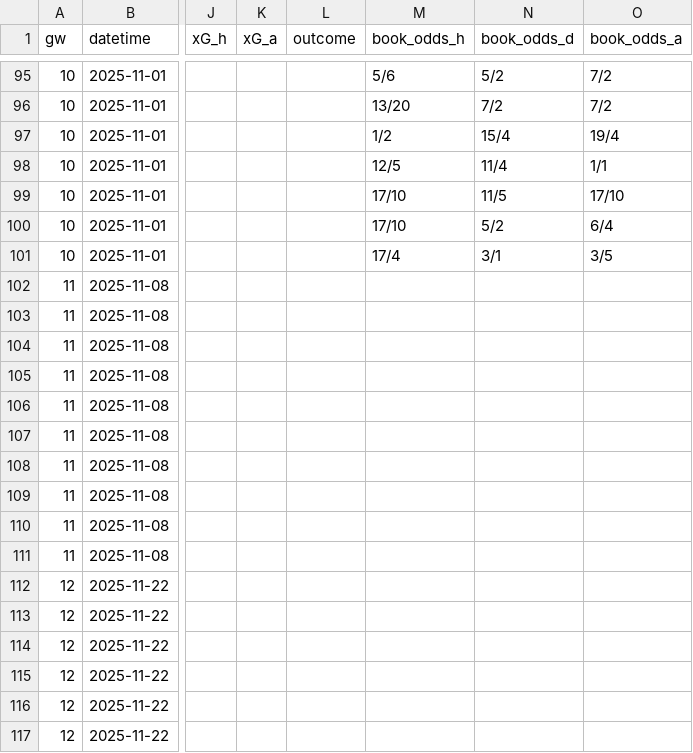
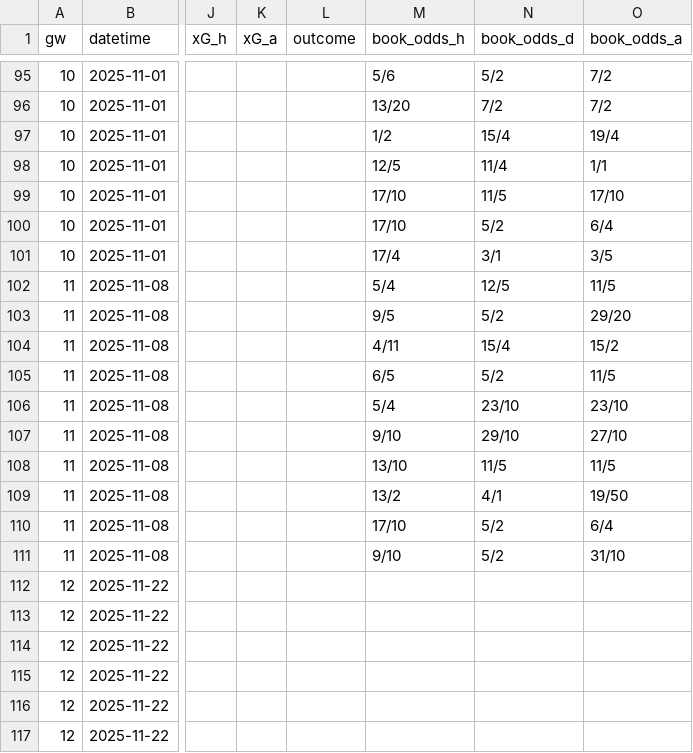
Before and after one commit to NinjaofDarkness/prem-bet-model, a CSV file: data/raw/2025_fixture_list.csv, drawn as a sheet; only a part is shown, gaps mark what is left out; the diff names each change by its address in the sheet, - before the commit and + after, or states it on an @@ line.

```diff
--- a/data/raw/2025_fixture_list.csv
+++ b/data/raw/2025_fixture_list.csv
-M102 (book_odds_h): (empty)
+M102 (book_odds_h): 5/4
-N102 (book_odds_d): (empty)
+N102 (book_odds_d): 12/5
-O102 (book_odds_a): (empty)
+O102 (book_odds_a): 11/5
-M103 (book_odds_h): (empty)
+M103 (book_odds_h): 9/5
-N103 (book_odds_d): (empty)
+N103 (book_odds_d): 5/2
-O103 (book_odds_a): (empty)
+O103 (book_odds_a): 29/20
-M104 (book_odds_h): (empty)
+M104 (book_odds_h): 4/11
-N104 (book_odds_d): (empty)
+N104 (book_odds_d): 15/4
-O104 (book_odds_a): (empty)
+O104 (book_odds_a): 15/2
-M105 (book_odds_h): (empty)
+M105 (book_odds_h): 6/5
-N105 (book_odds_d): (empty)
+N105 (book_odds_d): 5/2
-O105 (book_odds_a): (empty)
+O105 (book_odds_a): 11/5
-M106 (book_odds_h): (empty)
+M106 (book_odds_h): 5/4
-N106 (book_odds_d): (empty)
+N106 (book_odds_d): 23/10
-O106 (book_odds_a): (empty)
+O106 (book_odds_a): 23/10
-M107 (book_odds_h): (empty)
+M107 (book_odds_h): 9/10
-N107 (book_odds_d): (empty)
+N107 (book_odds_d): 29/10
-O107 (book_odds_a): (empty)
+O107 (book_odds_a): 27/10
-M108 (book_odds_h): (empty)
+M108 (book_odds_h): 13/10
-N108 (book_odds_d): (empty)
+N108 (book_odds_d): 11/5
-O108 (book_odds_a): (empty)
+O108 (book_odds_a): 11/5
-M109 (book_odds_h): (empty)
+M109 (book_odds_h): 13/2
-N109 (book_odds_d): (empty)
+N109 (book_odds_d): 4/1
-O109 (book_odds_a): (empty)
+O109 (book_odds_a): 19/50
-M110 (book_odds_h): (empty)
+M110 (book_odds_h): 17/10
-N110:N111 (book_odds_d): (empty)
+N110:N111 (book_odds_d): 5/2
-O110 (book_odds_a): (empty)
+O110 (book_odds_a): 6/4
-M111 (book_odds_h): (empty)
+M111 (book_odds_h): 9/10
-O111 (book_odds_a): (empty)
+O111 (book_odds_a): 31/10
```
Also changed, not shown: data/input/clean_trainset.csv, data/input/merged_trainset.csv, 10 other files.
